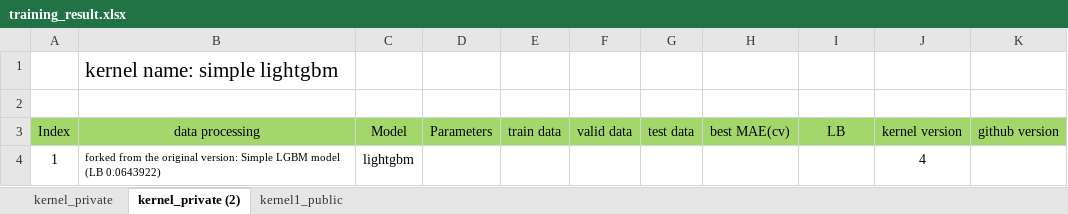
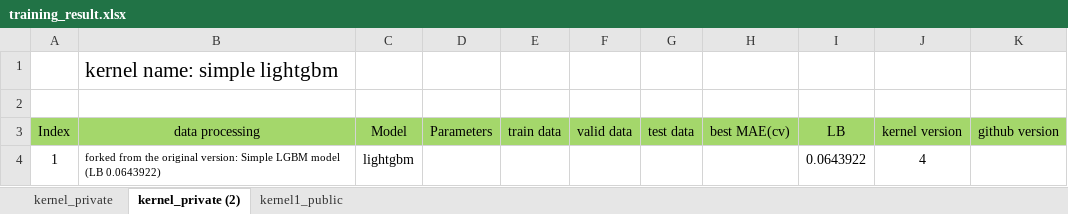
Before and after one commit to Cuongvn08/kaggle_zillow_price, an Excel workbook: training_result.xlsx, sheet kernel_private (2), drawn as a sheet; values as stored, in another font and other column widths than the file's, no borders; conditional formats not drawn; the diff names each change by its address in the sheet, - before the commit and + after, or states it on an @@ line.

```diff
--- a/training_result.xlsx (sheet kernel_private (2))
+++ b/training_result.xlsx (sheet kernel_private (2))
-I4 (LB): (empty)
+I4 (LB): 0.0643922
```
Also changed, not shown: sheet kernel_private.
